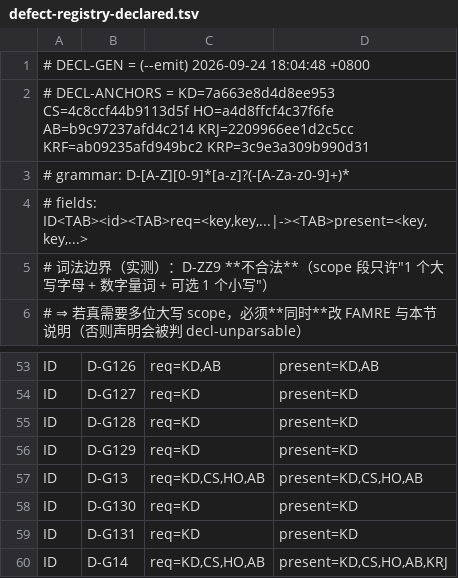
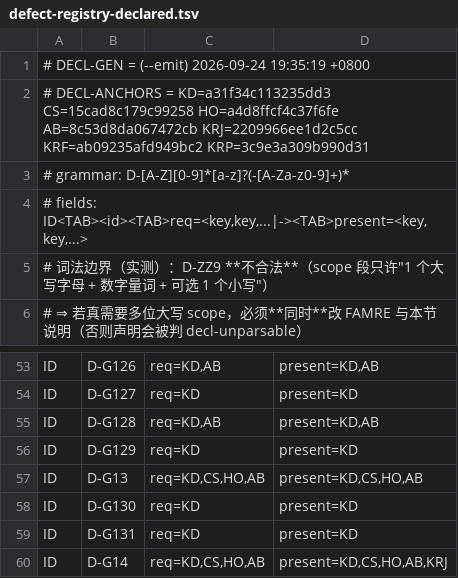
Before and after one commit to isharrrry/WPFOnLinux, a TSV file: build/MilBridge/tools/defect-registry-declared.tsv, drawn as a sheet; only a part is shown, gaps mark what is left out.

Commit message:
feat(#66): TASK-0720 落仓 —— A3 口径更正 ＋ 11 条 #if NEVER 死声明名单落册 ＋ 批 2a 三条 LsErr 诚实失败 ＋ Nl* 有意降级声明牙 ＋ fp_inputs() +1 行
- win32_classification.c 1e17b8331c2d3d73 → a5923b2fc07dea0b（「111 条」口径更正：单行、保行数，留旧数痕迹＋TOOL-UNSOUND 标记＋可操作 91／实现口径 97）
- win32_pts.c e6559d0bba3c1044 → bcb9858919e6237e（新增 LoCreateContext／LoAcquirePenaltyModule／LoGetPenaltyModuleInternalHandle：ret=-10000 ∧ 出参 NULL；导出 547→550；PtsGapSelfCheck==1；P03X 给三条自检各自投毒的出参 ⇒ D-G128 实例① 的假牙被治掉）
- nl-intent-check.sh 新建 44f5e87b0ed0929c（Nl* 有意降级的声明牙；--selftest 4/4；UNWIRED：在覆盖面内、未接线）
- close-wave.sh 9dfc1e43b4d67fbf → 3f190c323b543275（fp_inputs() 名单 +1 行 ⇒ 覆盖面 162→163）
- verify-all.sh 79e4780086588fcb → f31123fac6e2c1e6（两条 gen=#66 声明；不加步 ⇒ 仍 37 步）
- KNOWN-DEFECTS.md 7a663e8d4d8ee953 → a31f34c113235dd3（11 条 #if NEVER 死声明名单；+1 行/-0 行）
- WAVE66-PREREGISTRATION.md 新建（标题含 #66；NA 声明落在「判据」节内）；W66-report.md 新建
- ACCEPTANCE-BASELINE.md → 8c53d8da067472cb（# RE-FROZEN #66）；CURRENT-STATE.md gen=#66
- declared.tsv 333d8190c865eaca（DEFREG=PASS declared=167 route_ids=167 DECLDRIFT=0）
- 九位位移：pf 59ba7d2997fcdd62 → 29ad6d7cf3246938、win32shim d2b76a0a56a41be1 → fc60c34d51fd9247；其余七位逐位未变
- 冻前 37 ✅/0 ❌、门禁×2 全 PASS（判词行逐字一致）、冻后 ×2 各 37 ✅/0 ❌

```diff
--- a/build/MilBridge/tools/defect-registry-declared.tsv
+++ b/build/MilBridge/tools/defect-registry-declared.tsv
@@ -1,3 +1,3 @@
-# DECL-GEN = (--emit) 2026-09-24 18:04:48 +0800
-# DECL-ANCHORS = KD=7a663e8d4d8ee953 CS=4c8ccf44b9113d5f HO=a4d8ffcf4c37f6fe AB=b9c97237afd4c214 KRJ=2209966ee1d2c5cc KRF=ab09235afd949bc2 KRP=3c9e3a309b990d31
+# DECL-GEN = (--emit) 2026-09-24 19:35:19 +0800
+# DECL-ANCHORS = KD=a31f34c113235dd3 CS=15cad8c179c99258 HO=a4d8ffcf4c37f6fe AB=8c53d8da067472cb KRJ=2209966ee1d2c5cc KRF=ab09235afd949bc2 KRP=3c9e3a309b990d31
 # grammar: D-[A-Z][0-9]*[a-z]?(-[A-Za-z0-9]+)*
@@ -54,3 +54,3 @@ ID	D-G126	req=KD,AB	present=KD,AB
 ID	D-G127	req=KD	present=KD
-ID	D-G128	req=KD	present=KD
+ID	D-G128	req=KD,AB	present=KD,AB
 ID	D-G129	req=KD	present=KD
```
Also changed, not shown: 10 other files.
